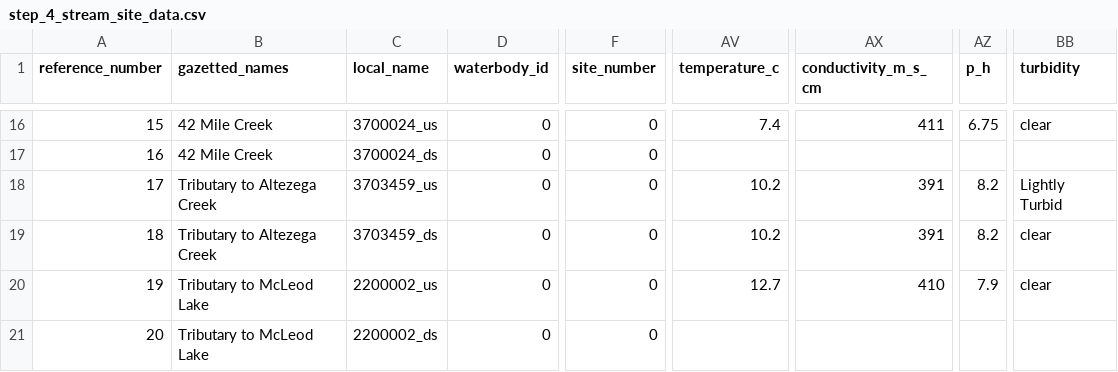
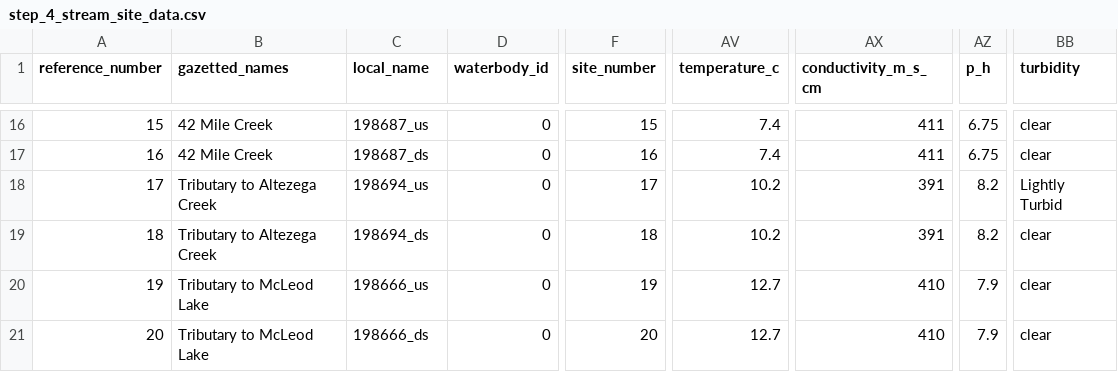
Before and after one commit to lucy-schick/fish_passage_peace_2023_reporting, a CSV file: data/backup/step_4_stream_site_data.csv, drawn as a sheet; only a part is shown, gaps mark what is left out; the diff covers the shown part only; the diff names each change by its address in the sheet, - before the commit and + after, or states it on an @@ line.

```diff
--- a/data/backup/step_4_stream_site_data.csv
+++ b/data/backup/step_4_stream_site_data.csv
-C16 (local_name): 3700024_us
+C16 (local_name): 198687_us
-F16 (site_number): 0
+F16 (site_number): 15
-C17 (local_name): 3700024_ds
+C17 (local_name): 198687_ds
-F17 (site_number): 0
+F17 (site_number): 16
-AV17 (temperature_c): (empty)
+AV17 (temperature_c): 7.4
-AX17 (conductivity_m_s_cm): (empty)
+AX17 (conductivity_m_s_cm): 411
-AZ17 (p_h): (empty)
+AZ17 (p_h): 6.75
-BB17 (turbidity): (empty)
+BB17 (turbidity): clear
-C18 (local_name): 3703459_us
+C18 (local_name): 198694_us
-F18 (site_number): 0
+F18 (site_number): 17
-C19 (local_name): 3703459_ds
+C19 (local_name): 198694_ds
-F19 (site_number): 0
+F19 (site_number): 18
-C20 (local_name): 2200002_us
+C20 (local_name): 198666_us
-F20 (site_number): 0
+F20 (site_number): 19
-C21 (local_name): 2200002_ds
+C21 (local_name): 198666_ds
-F21 (site_number): 0
+F21 (site_number): 20
-AV21 (temperature_c): (empty)
+AV21 (temperature_c): 12.7
-AX21 (conductivity_m_s_cm): (empty)
+AX21 (conductivity_m_s_cm): 410
-AZ21 (p_h): (empty)
+AZ21 (p_h): 7.9
-BB21 (turbidity): (empty)
+BB21 (turbidity): clear
```
Also changed, not shown: 55 edited cells elsewhere in this file, data/backup/step_2_fish_coll_data.csv, data/backup/step_3_individual_fish_data.csv, 2 other files.
